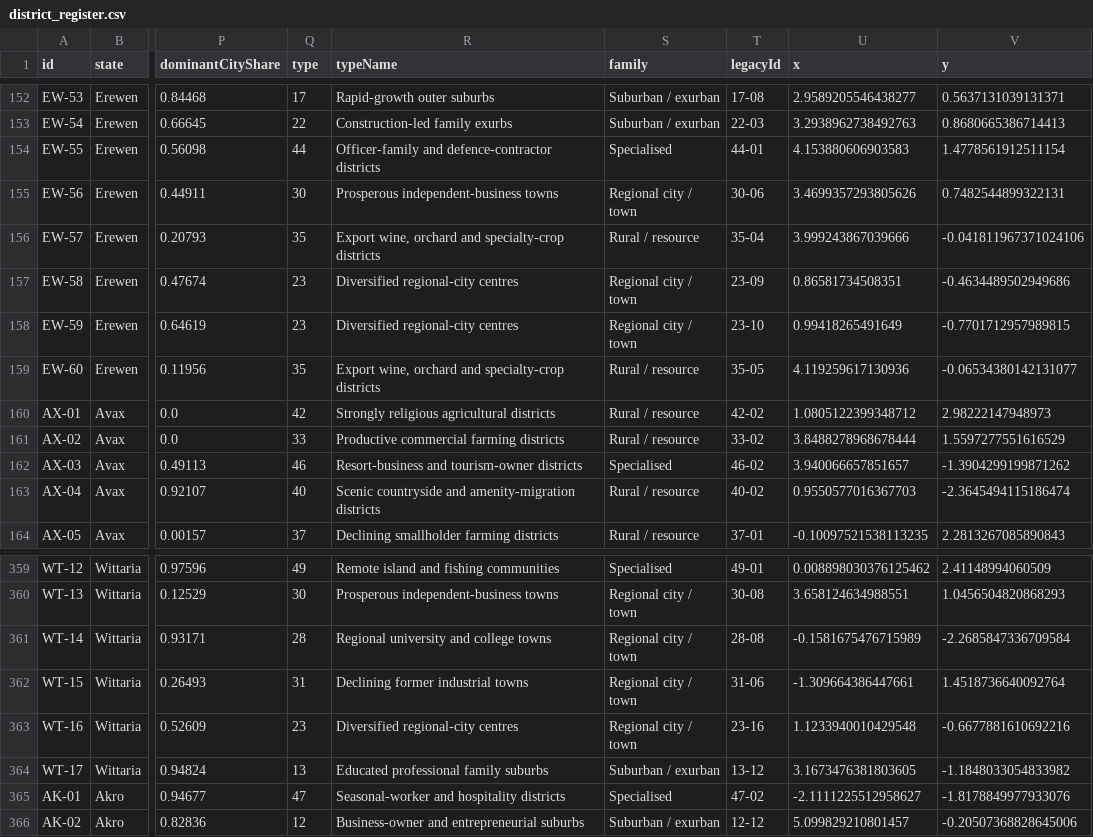
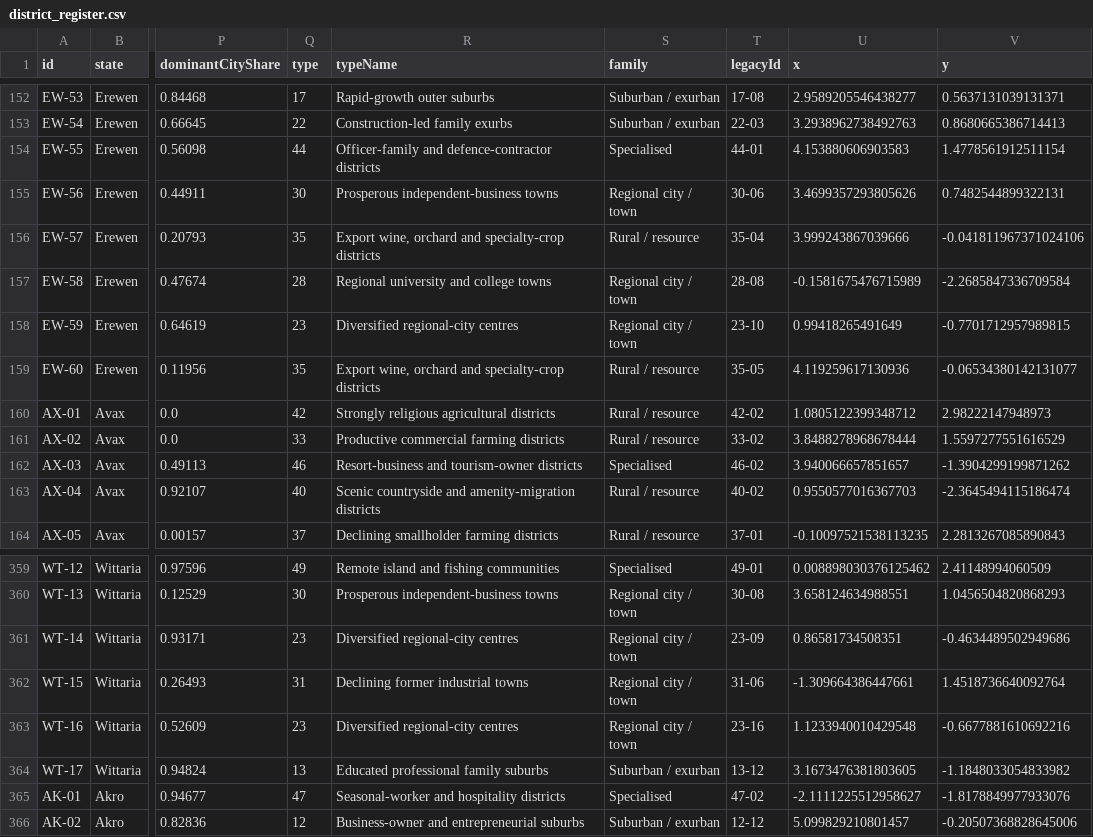
Before and after one commit to lenno15697/Wizlandia-Elections, a CSV file: district_register.csv, drawn as a sheet; only a part is shown, gaps mark what is left out; the diff names each change by its address in the sheet, - before the commit and + after, or states it on an @@ line.

```diff
--- a/district_register.csv
+++ b/district_register.csv
-Q157 (type): 23
+Q157 (type): 28
-R157 (typeName): Diversified regional-city centres
+R157 (typeName): Regional university and college towns
-T157 (legacyId): 23-09
+T157 (legacyId): 28-08
-U157 (x): 0.86581734508351
+U157 (x): -0.1581675476715989
-V157 (y): -0.4634489502949686
+V157 (y): -2.2685847336709584
-Q361 (type): 28
+Q361 (type): 23
-R361 (typeName): Regional university and college towns
+R361 (typeName): Diversified regional-city centres
-T361 (legacyId): 28-08
+T361 (legacyId): 23-09
-U361 (x): -0.1581675476715989
+U361 (x): 0.86581734508351
-V361 (y): -2.2685847336709584
+V361 (y): -0.4634489502949686
```
Also changed, not shown: district_permutation_changes.csv, 7 other files.
